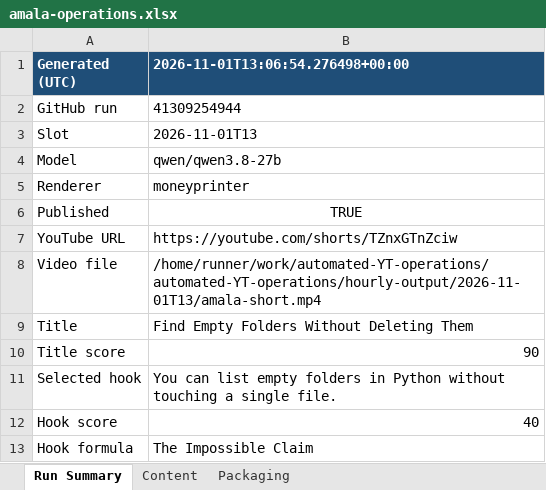
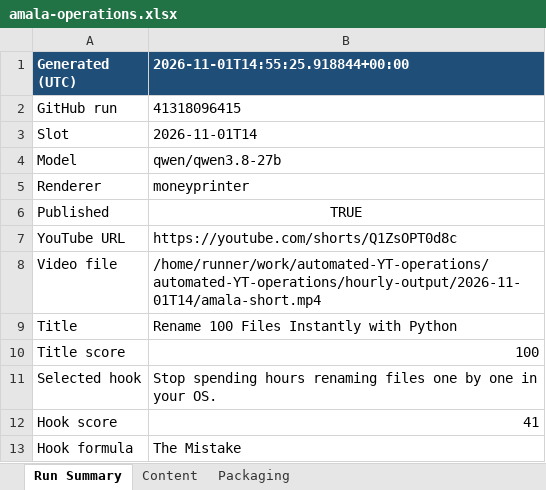
Before and after one commit to amalraj020-a11y/automated-YT-operations, an Excel workbook: reports/latest/amala-operations.xlsx, sheet Run Summary, drawn as a sheet; values as stored, in another font and other column widths than the file's, no borders; the diff names each change by its address in the sheet, - before the commit and + after, or states it on an @@ line.

```diff
--- a/reports/latest/amala-operations.xlsx (sheet Run Summary)
+++ b/reports/latest/amala-operations.xlsx (sheet Run Summary)
-B1: 2026-11-01T13:06:54.276498+00:00
+B1: 2026-11-01T14:55:25.918844+00:00
-B2 (2026-11-01T14:55:25.918844+00:00): 41309254944
+B2 (2026-11-01T14:55:25.918844+00:00): 41318096415
-B3 (2026-11-01T14:55:25.918844+00:00): 2026-11-01T13
+B3 (2026-11-01T14:55:25.918844+00:00): 2026-11-01T14
-B7 (2026-11-01T14:55:25.918844+00:00): https://youtube.com/shorts/TZnxGTnZciw
+B7 (2026-11-01T14:55:25.918844+00:00): https://youtube.com/shorts/Q1ZsOPT0d8c
-B8 (2026-11-01T14:55:25.918844+00:00): /home/runner/work/automated-YT-operations/automated-YT-operations/hourly-output/2026-11-01T13/amala-short.mp4
+B8 (2026-11-01T14:55:25.918844+00:00): /home/runner/work/automated-YT-operations/automated-YT-operations/hourly-output/2026-11-01T14/amala-short.mp4
-B9 (2026-11-01T14:55:25.918844+00:00): Find Empty Folders Without Deleting Them
+B9 (2026-11-01T14:55:25.918844+00:00): Rename 100 Files Instantly with Python
-B10 (2026-11-01T14:55:25.918844+00:00): 90
+B10 (2026-11-01T14:55:25.918844+00:00): 100
-B11 (2026-11-01T14:55:25.918844+00:00): You can list empty folders in Python without touching a single file.
+B11 (2026-11-01T14:55:25.918844+00:00): Stop spending hours renaming files one by one in your OS.
-B12 (2026-11-01T14:55:25.918844+00:00): 40
+B12 (2026-11-01T14:55:25.918844+00:00): 41
-B13 (2026-11-01T14:55:25.918844+00:00): The Impossible Claim
+B13 (2026-11-01T14:55:25.918844+00:00): The Mistake
```
Also changed, not shown: sheet Packaging, sheet Content.
